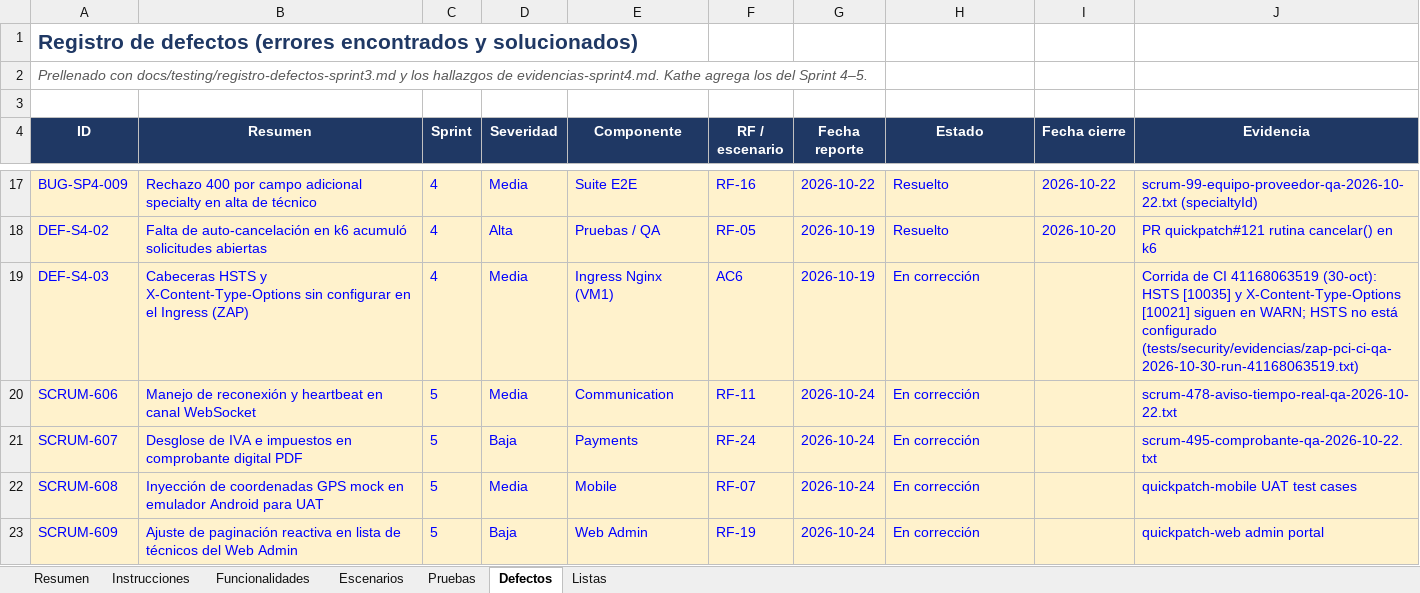
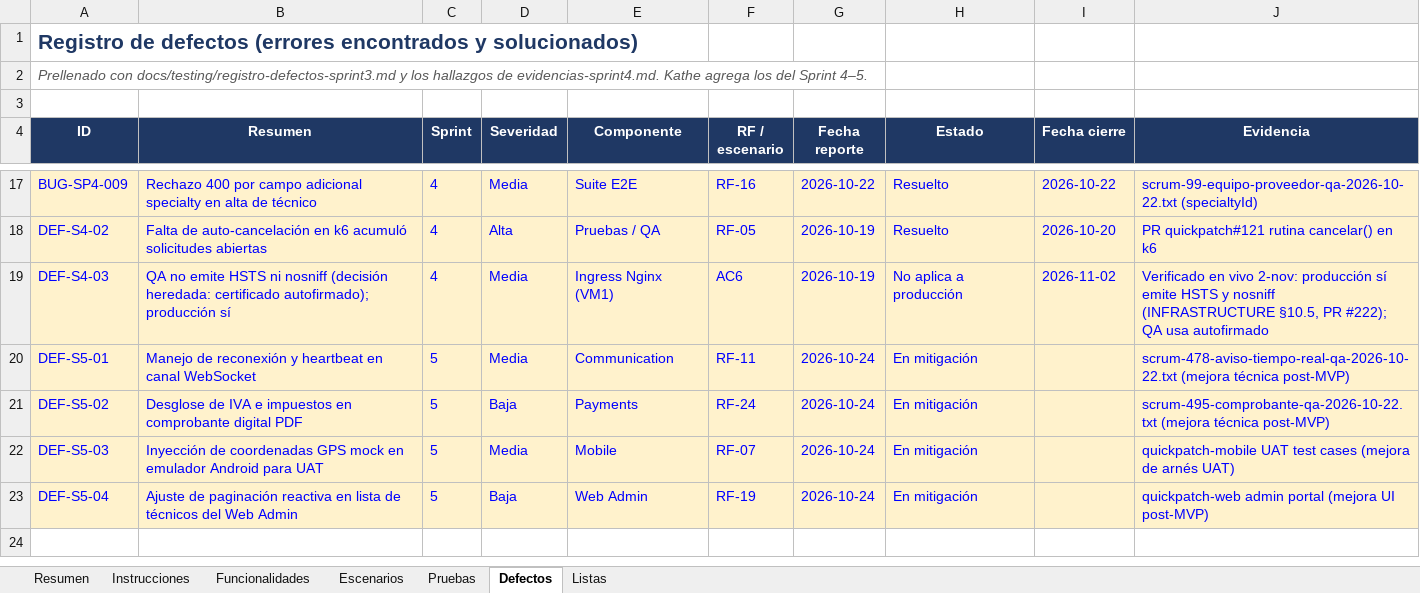
Before and after one commit to ARQUI-202630/quickpatch, an Excel workbook: docs/testing/Matriz_UAT_Avance_QuickPatch.xlsx, sheet Defectos, drawn as a sheet; only a part is shown, gaps mark what is left out; values as stored, in another font and other column widths than the file's, no borders; the diff names each change by its address in the sheet, - before the commit and + after, or states it on an @@ line.

Commit message:
docs(qa): renombrar defectos DEF-S5-01..04 y ajustar DEF-S4-03 para produccion (SCRUM-565)

```diff
--- a/docs/testing/Matriz_UAT_Avance_QuickPatch.xlsx (sheet Defectos)
+++ b/docs/testing/Matriz_UAT_Avance_QuickPatch.xlsx (sheet Defectos)
-B19 (Resumen): Cabeceras HSTS y X-Content-Type-Options sin configurar en el Ingress (ZAP)
+B19 (Resumen): QA no emite HSTS ni nosniff (decisión heredada: certificado autofirmado); producción sí
-H19 (Estado): En corrección
+H19 (Estado): No aplica a producción
-I19 (Fecha cierre): (empty)
+I19 (Fecha cierre): 2026-11-02
-J19 (Evidencia): Corrida de CI 41168063519 (30-oct): HSTS [10035] y X-Content-Type-Options [10021] siguen en WARN; HSTS no está configurado (tests/security/evidencias/zap-pci-ci-qa-2026-10-30-run-41168063519.txt)
+J19 (Evidencia): Verificado en vivo 2-nov: producción sí emite HSTS y nosniff (INFRASTRUCTURE §10.5, PR #222); QA usa autofirmado
-A20 (ID): SCRUM-606
+A20 (ID): DEF-S5-01
-H20:H23 (Estado): En corrección
+H20:H23 (Estado): En mitigación
-J20 (Evidencia): scrum-478-aviso-tiempo-real-qa-2026-10-22.txt
+J20 (Evidencia): scrum-478-aviso-tiempo-real-qa-2026-10-22.txt (mejora técnica post-MVP)
-A21 (ID): SCRUM-607
+A21 (ID): DEF-S5-02
-J21 (Evidencia): scrum-495-comprobante-qa-2026-10-22.txt
+J21 (Evidencia): scrum-495-comprobante-qa-2026-10-22.txt (mejora técnica post-MVP)
-A22 (ID): SCRUM-608
+A22 (ID): DEF-S5-03
-J22 (Evidencia): quickpatch-mobile UAT test cases
+J22 (Evidencia): quickpatch-mobile UAT test cases (mejora de arnés UAT)
-A23 (ID): SCRUM-609
+A23 (ID): DEF-S5-04
-J23 (Evidencia): quickpatch-web admin portal
+J23 (Evidencia): quickpatch-web admin portal (mejora UI post-MVP)
```
Also changed, not shown: 2 other files.
